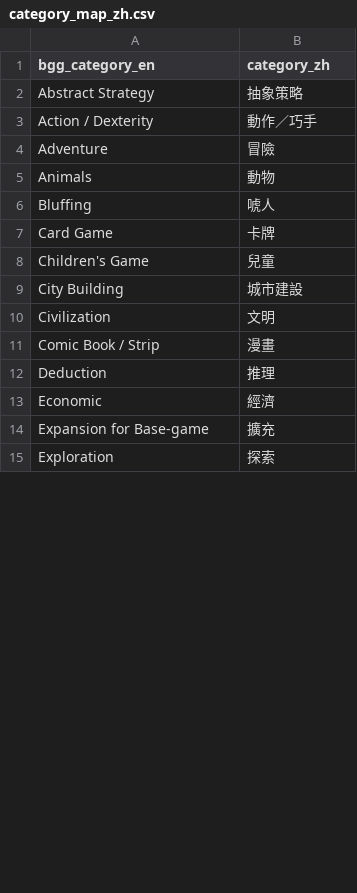
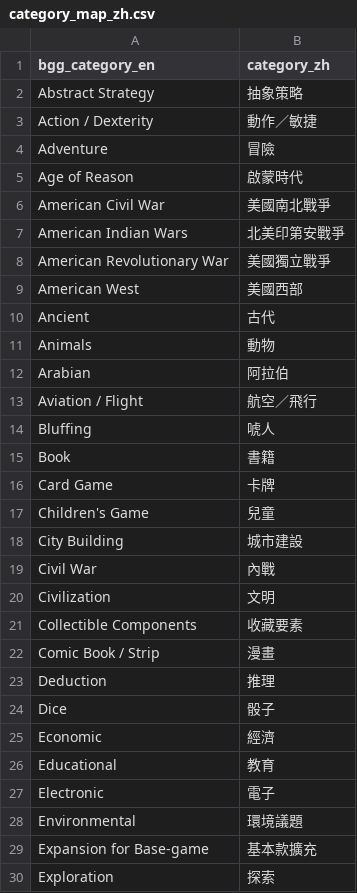
Before and after one commit to TELIFUJ/game-guide-site, a CSV file: data/category_map_zh.csv, drawn as a sheet; only a part is shown; the diff covers the shown part only.

Commit message:
Update category_map_zh.csv

```diff
--- a/data/category_map_zh.csv
+++ b/data/category_map_zh.csv
@@ -2,6 +2,15 @@ bgg_category_en,category_zh
 Abstract Strategy,抽象策略
-Action / Dexterity,動作／巧手
+Action / Dexterity,動作／敏捷
 Adventure,冒險
+Age of Reason,啟蒙時代
+American Civil War,美國南北戰爭
+American Indian Wars,北美印第安戰爭
+American Revolutionary War,美國獨立戰爭
+American West,美國西部
+Ancient,古代
 Animals,動物
+Arabian,阿拉伯
+Aviation / Flight,航空／飛行
 Bluffing,唬人
+Book,書籍
 Card Game,卡牌
@@ -9,7 +18,13 @@ Children's Game,兒童
 City Building,城市建設
+Civil War,內戰
 Civilization,文明
+Collectible Components,收藏要素
 Comic Book / Strip,漫畫
 Deduction,推理
+Dice,骰子
 Economic,經濟
-Expansion for Base-game,擴充
+Educational,教育
+Electronic,電子
+Environmental,環境議題
+Expansion for Base-game,基本款擴充
 Exploration,探索
```
Also changed, not shown: 22 added rows, 8 removed rows, 13 moved rows and 2 edited cells elsewhere in this file.
